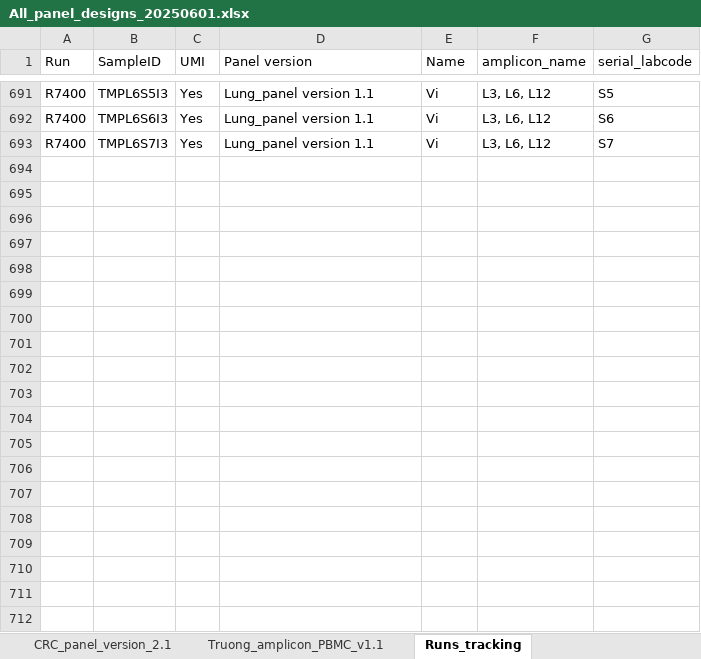
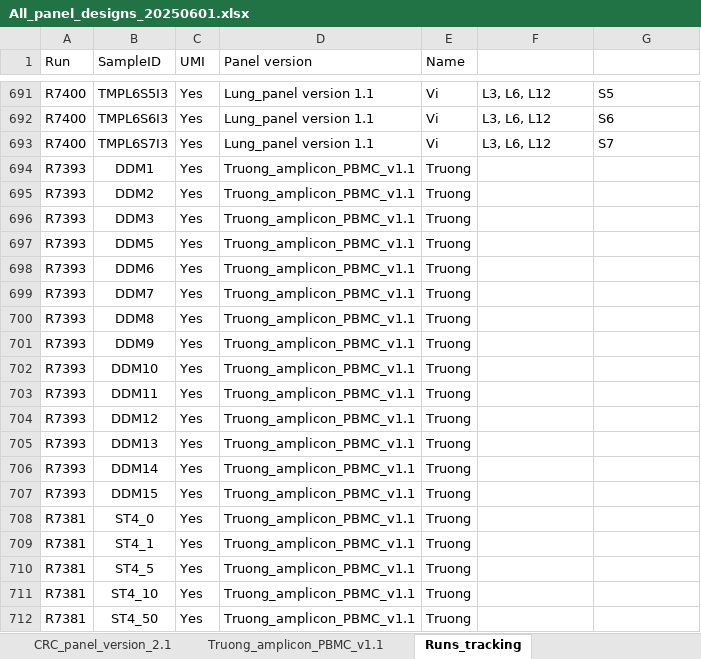
Before and after one commit to hieunguyen4193/ampliconSeq_UMI, an Excel workbook: panel_design/All_panel_designs_20250601.xlsx, sheet Runs_tracking, drawn as a sheet; only a part is shown, gaps mark what is left out; values as stored, in another font and other column widths than the file's, no borders; the diff covers the shown part only; the diff names each change by its address in the sheet, - before the commit and + after, or states it on an @@ line.

```diff
--- a/panel_design/All_panel_designs_20250601.xlsx (sheet Runs_tracking)
+++ b/panel_design/All_panel_designs_20250601.xlsx (sheet Runs_tracking)
-F1: amplicon_name
+F1: (empty)
-G1: serial_labcode
+G1: (empty)
+row 694: R7393 | DDM1 | Yes | Truong_amplicon_PBMC_v1.1 | Truong
+row 695: R7393 | DDM2 | Yes | Truong_amplicon_PBMC_v1.1 | Truong
+row 696: R7393 | DDM3 | Yes | Truong_amplicon_PBMC_v1.1 | Truong
+row 697: R7393 | DDM5 | Yes | Truong_amplicon_PBMC_v1.1 | Truong
+row 698: R7393 | DDM6 | Yes | Truong_amplicon_PBMC_v1.1 | Truong
+row 699: R7393 | DDM7 | Yes | Truong_amplicon_PBMC_v1.1 | Truong
+row 700: R7393 | DDM8 | Yes | Truong_amplicon_PBMC_v1.1 | Truong
+row 701: R7393 | DDM9 | Yes | Truong_amplicon_PBMC_v1.1 | Truong
+row 702: R7393 | DDM10 | Yes | Truong_amplicon_PBMC_v1.1 | Truong
+row 703: R7393 | DDM11 | Yes | Truong_amplicon_PBMC_v1.1 | Truong
+row 704: R7393 | DDM12 | Yes | Truong_amplicon_PBMC_v1.1 | Truong
+row 705: R7393 | DDM13 | Yes | Truong_amplicon_PBMC_v1.1 | Truong
+row 706: R7393 | DDM14 | Yes | Truong_amplicon_PBMC_v1.1 | Truong
+row 707: R7393 | DDM15 | Yes | Truong_amplicon_PBMC_v1.1 | Truong
+row 708: R7381 | ST4_0 | Yes | Truong_amplicon_PBMC_v1.1 | Truong
+row 709: R7381 | ST4_1 | Yes | Truong_amplicon_PBMC_v1.1 | Truong
+row 710: R7381 | ST4_5 | Yes | Truong_amplicon_PBMC_v1.1 | Truong
+row 711: R7381 | ST4_10 | Yes | Truong_amplicon_PBMC_v1.1 | Truong
+row 712: R7381 | ST4_50 | Yes | Truong_amplicon_PBMC_v1.1 | Truong
```
Also changed, not shown: 22 added rows and 125 edited cells elsewhere in this sheet, 5 other files.
